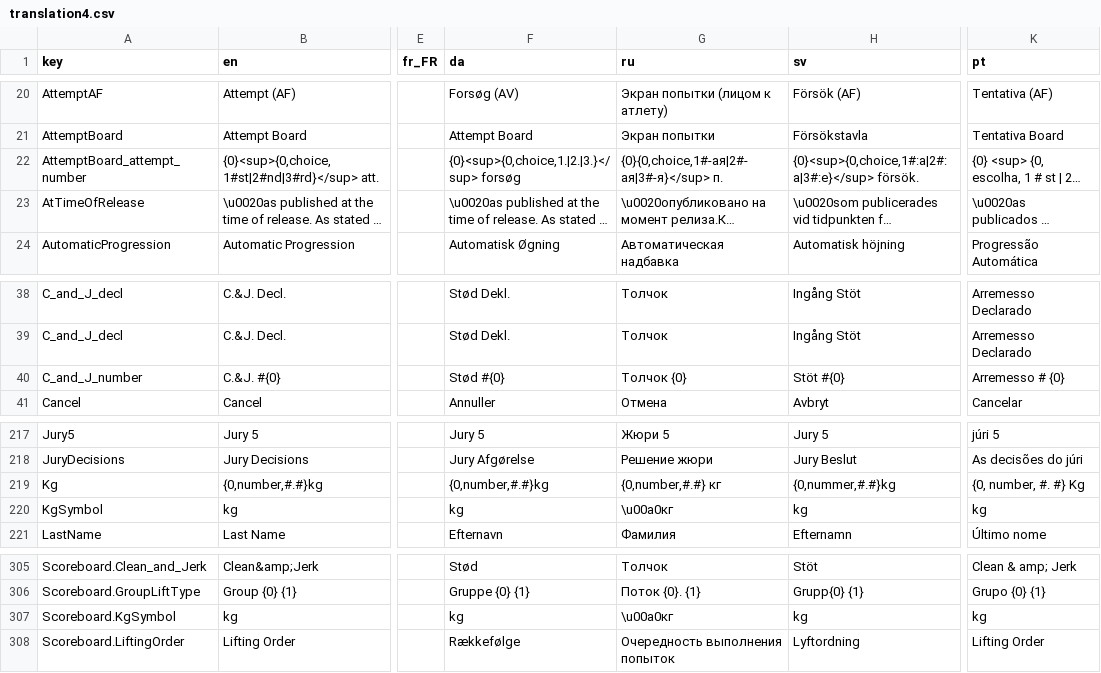
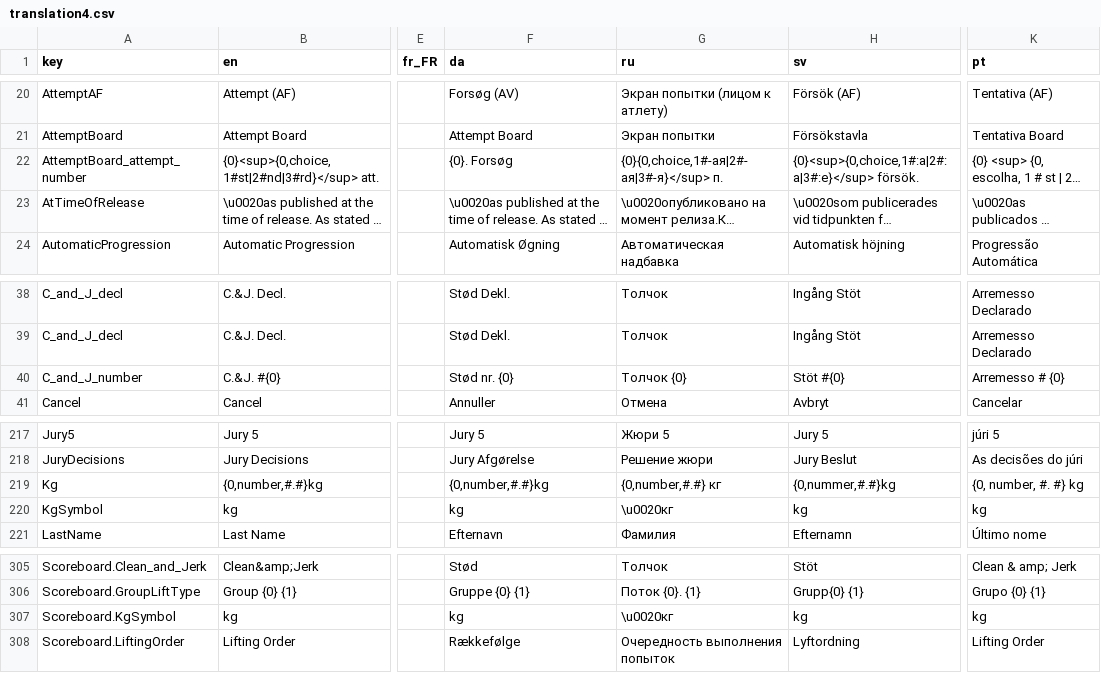
Before and after one commit to jflamy/owlcms4, a CSV file: owlcms/src/main/resources/i18n/translation4.csv, drawn as a sheet; only a part is shown, gaps mark what is left out; long unchanged cells end in …; the diff names each change by its address in the sheet, - before the commit and + after, or states it on an @@ line.

Commit message:
Danish attempt board

```diff
--- a/owlcms/src/main/resources/i18n/translation4.csv
+++ b/owlcms/src/main/resources/i18n/translation4.csv
-F22 (da): {0}<sup>{0,choice,1.|2.|3.}</sup> forsøg
+F22 (da): {0}. Forsøg
-F40 (da): Stød #{0}
+F40 (da): Stød nr. {0}
-K219 (pt): {0, number, #. #} Kg
+K219 (pt): {0, number, #. #} kg
-G220 (ru): \u00a0кг
+G220 (ru): \u0020кг
-G307 (ru): \u00a0кг
+G307 (ru): \u0020кг
```
